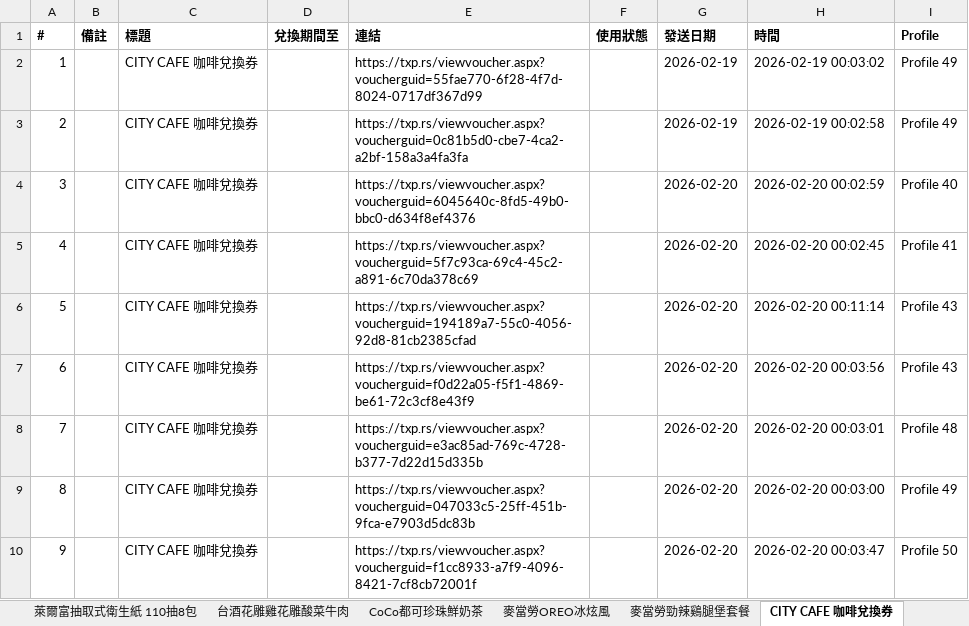
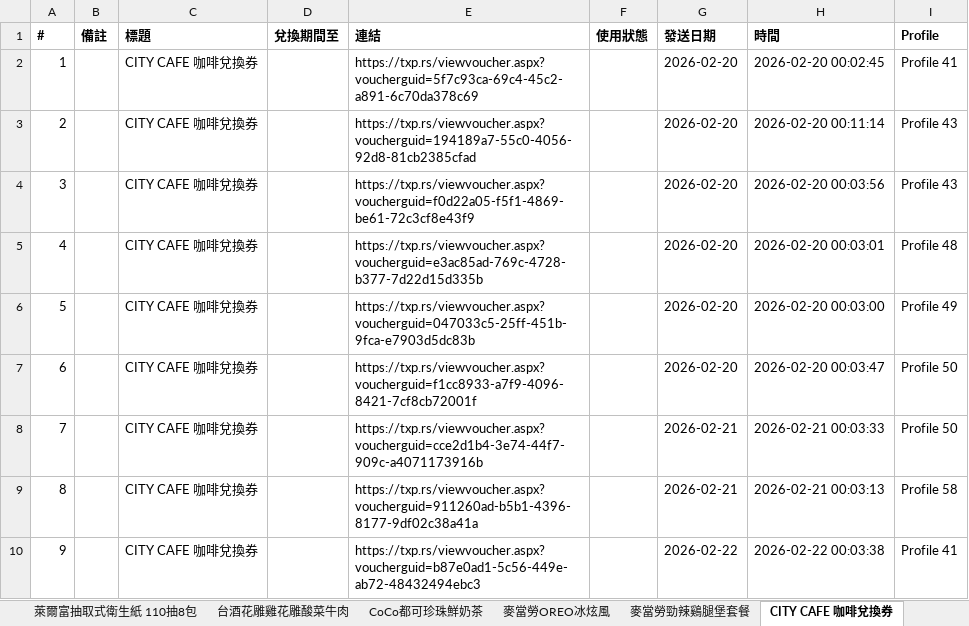
Before and after one commit to cjp6ejo3/allmysteven, an Excel workbook: 0331/Yahoo獎項網址彙整.xlsx, sheet CITY CAFE 咖啡兌換券, drawn as a sheet; only a part is shown; values as stored, in another font and other column widths than the file's, no borders; the diff covers the shown part only; the diff names each change by its address in the sheet, - before the commit and + after, or states it on an @@ line.

```diff
--- a/0331/Yahoo獎項網址彙整.xlsx (sheet CITY CAFE 咖啡兌換券)
+++ b/0331/Yahoo獎項網址彙整.xlsx (sheet CITY CAFE 咖啡兌換券)
-E2 (連結): https://txp.rs/viewvoucher.aspx?voucherguid=55fae770-6f28-4f7d-8024-0717df367d99
+E2 (連結): https://txp.rs/viewvoucher.aspx?voucherguid=5f7c93ca-69c4-45c2-a891-6c70da378c69
-G2:G3 (發送日期): 2026-02-19
+G2:G3 (發送日期): 2026-02-20
-H2 (時間): 2026-02-19 00:03:02
+H2 (時間): 2026-02-20 00:02:45
-I2 (Profile): Profile 49
+I2 (Profile): Profile 41
-E3 (連結): https://txp.rs/viewvoucher.aspx?voucherguid=0c81b5d0-cbe7-4ca2-a2bf-158a3a4fa3fa
+E3 (連結): https://txp.rs/viewvoucher.aspx?voucherguid=194189a7-55c0-4056-92d8-81cb2385cfad
-H3 (時間): 2026-02-19 00:02:58
+H3 (時間): 2026-02-20 00:11:14
-I3 (Profile): Profile 49
+I3 (Profile): Profile 43
-E4 (連結): https://txp.rs/viewvoucher.aspx?voucherguid=6045640c-8fd5-49b0-bbc0-d634f8ef4376
+E4 (連結): https://txp.rs/viewvoucher.aspx?voucherguid=f0d22a05-f5f1-4869-be61-72c3cf8e43f9
-H4 (時間): 2026-02-20 00:02:59
+H4 (時間): 2026-02-20 00:03:56
-I4 (Profile): Profile 40
+I4 (Profile): Profile 43
-E5 (連結): https://txp.rs/viewvoucher.aspx?voucherguid=5f7c93ca-69c4-45c2-a891-6c70da378c69
+E5 (連結): https://txp.rs/viewvoucher.aspx?voucherguid=e3ac85ad-769c-4728-b377-7d22d15d335b
-H5 (時間): 2026-02-20 00:02:45
+H5 (時間): 2026-02-20 00:03:01
-I5 (Profile): Profile 41
+I5 (Profile): Profile 48
-E6 (連結): https://txp.rs/viewvoucher.aspx?voucherguid=194189a7-55c0-4056-92d8-81cb2385cfad
+E6 (連結): https://txp.rs/viewvoucher.aspx?voucherguid=047033c5-25ff-451b-9fca-e7903d5dc83b
-H6 (時間): 2026-02-20 00:11:14
+H6 (時間): 2026-02-20 00:03:00
-I6 (Profile): Profile 43
+I6 (Profile): Profile 49
-E7 (連結): https://txp.rs/viewvoucher.aspx?voucherguid=f0d22a05-f5f1-4869-be61-72c3cf8e43f9
+E7 (連結): https://txp.rs/viewvoucher.aspx?voucherguid=f1cc8933-a7f9-4096-8421-7cf8cb72001f
-H7 (時間): 2026-02-20 00:03:56
+H7 (時間): 2026-02-20 00:03:47
-I7 (Profile): Profile 43
+I7 (Profile): Profile 50
-E8 (連結): https://txp.rs/viewvoucher.aspx?voucherguid=e3ac85ad-769c-4728-b377-7d22d15d335b
+E8 (連結): https://txp.rs/viewvoucher.aspx?voucherguid=cce2d1b4-3e74-44f7-909c-a4071173916b
-G8:G9 (發送日期): 2026-02-20
+G8:G9 (發送日期): 2026-02-21
-H8 (時間): 2026-02-20 00:03:01
+H8 (時間): 2026-02-21 00:03:33
-I8 (Profile): Profile 48
+I8 (Profile): Profile 50
-E9 (連結): https://txp.rs/viewvoucher.aspx?voucherguid=047033c5-25ff-451b-9fca-e7903d5dc83b
+E9 (連結): https://txp.rs/viewvoucher.aspx?voucherguid=911260ad-b5b1-4396-8177-9df02c38a41a
-H9 (時間): 2026-02-20 00:03:00
+H9 (時間): 2026-02-21 00:03:13
-I9 (Profile): Profile 49
+I9 (Profile): Profile 58
-E10 (連結): https://txp.rs/viewvoucher.aspx?voucherguid=f1cc8933-a7f9-4096-8421-7cf8cb72001f
+E10 (連結): https://txp.rs/viewvoucher.aspx?voucherguid=b87e0ad1-5c56-449e-ab72-48432494ebc3
-G10 (發送日期): 2026-02-20
+G10 (發送日期): 2026-02-22
-H10 (時間): 2026-02-20 00:03:47
+H10 (時間): 2026-02-22 00:03:38
-I10 (Profile): Profile 50
+I10 (Profile): Profile 41
```
Also changed, not shown: 1188 edited cells elsewhere in this sheet, sheet 總彙整, sheet 台酒花雕雞花雕酸菜牛肉, sheet 萊爾富抽取式衛生紙 110抽8包, sheet Mister Donut經典午茶組, sheet 味味一品原汁珍味極品紅燒牛肉麵, sheet CoCo都可珍珠鮮奶茶, 6 more sheets, other sheet tabs, 9 other files.
